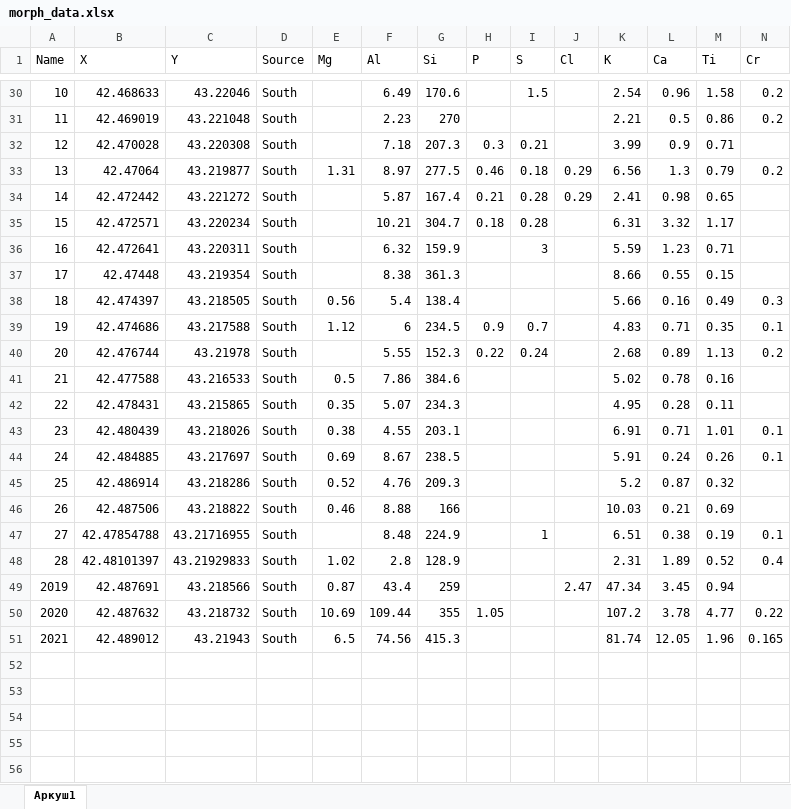
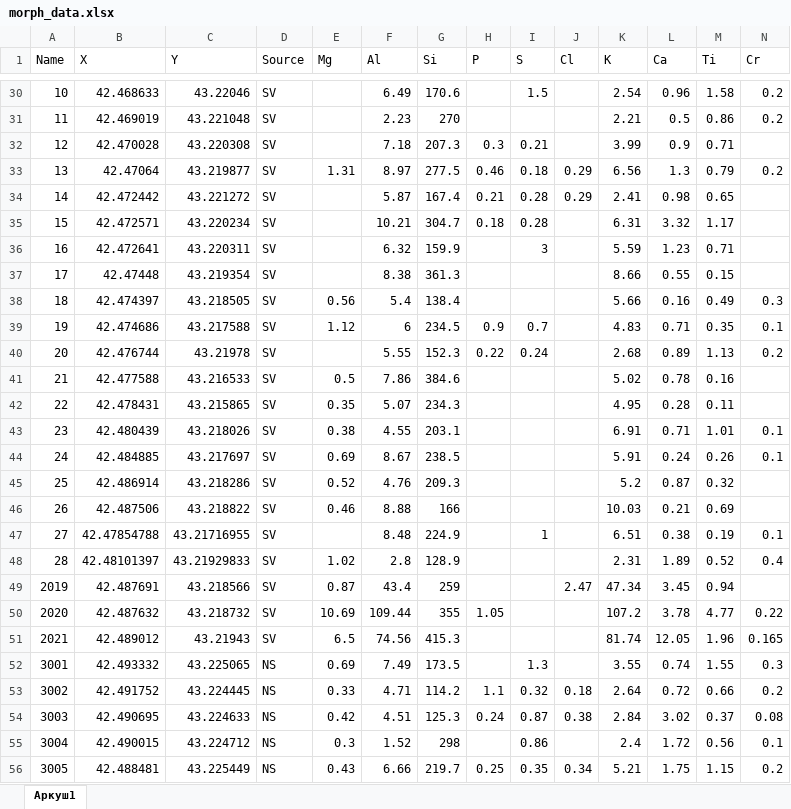
Before and after one commit to kizyalleski/FP, an Excel workbook: Whole_Catchment/data/morph_data.xlsx, sheet Аркуш1, drawn as a sheet; only a part is shown, gaps mark what is left out; values as stored, in another font and other column widths than the file's, no cell formats; rows hold the shown columns only; the diff covers the shown part only; the diff names each change by its address in the sheet, - before the commit and + after, or states it on an @@ line.

```diff
--- a/Whole_Catchment/data/morph_data.xlsx (sheet Аркуш1)
+++ b/Whole_Catchment/data/morph_data.xlsx (sheet Аркуш1)
-D30:D51 (Source): South
+D30:D51 (Source): SV
+row 52: 3001 | 42.493332 | 43.225065 | NS | 0.69 | 7.49 | 173.5 |  | 1.3 |  | 3.55 | 0.74 | 1.55 | 0.3
+row 53: 3002 | 42.491752 | 43.224445 | NS | 0.33 | 4.71 | 114.2 | 1.1 | 0.32 | 0.18 | 2.64 | 0.72 | 0.66 | 0.2
+row 54: 3003 | 42.490695 | 43.224633 | NS | 0.42 | 4.51 | 125.3 | 0.24 | 0.87 | 0.38 | 2.84 | 3.02 | 0.37 | 0.08
+row 55: 3004 | 42.490015 | 43.224712 | NS | 0.3 | 1.52 | 298 |  | 0.86 |  | 2.4 | 1.72 | 0.56 | 0.1
+row 56: 3005 | 42.488481 | 43.225449 | NS | 0.43 | 6.66 | 219.7 | 0.25 | 0.35 | 0.34 | 5.21 | 1.75 | 1.15 | 0.2
```
Also changed, not shown: 5 added rows and 27 edited cells elsewhere in this sheet, cell formats, all_data/DON_FP_2020-2021.xlsx.
